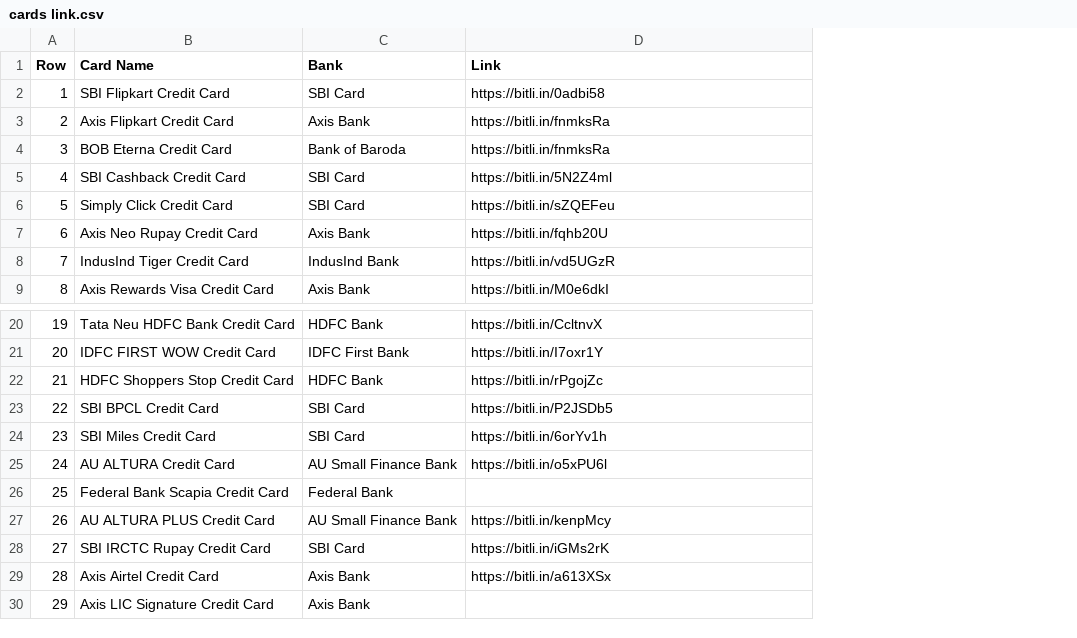
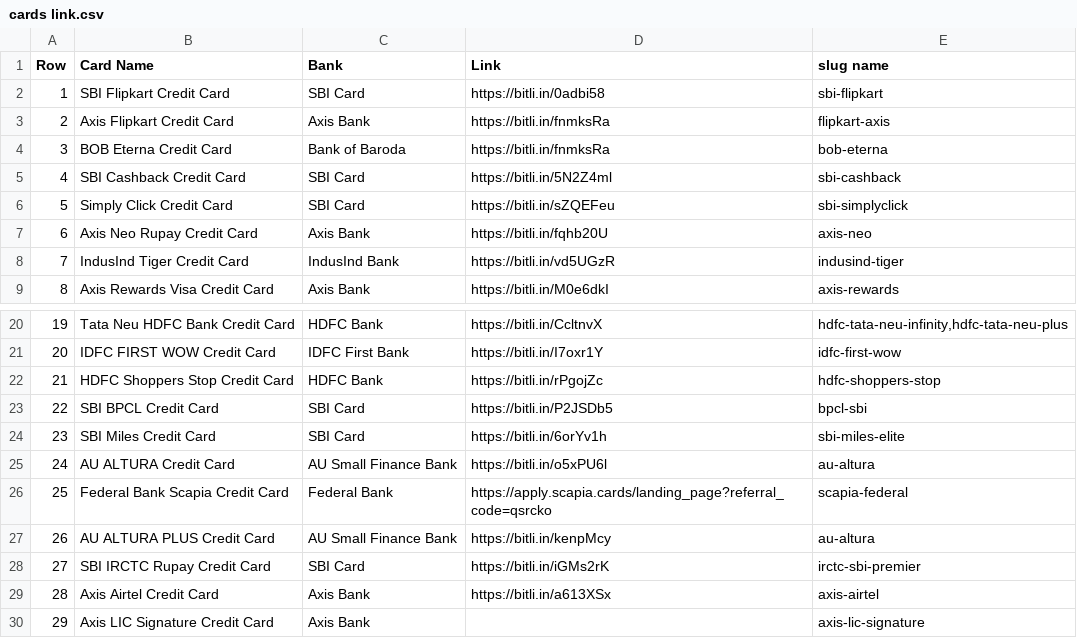
Before and after one commit to Vaibhav159/voucherTracker, a CSV file: cards link.csv, drawn as a sheet; only a part is shown, gaps mark what is left out; the diff names each change by its address in the sheet, - before the commit and + after, or states it on an @@ line.

Commit message:
updating card csv

```diff
--- a/cards link.csv
+++ b/cards link.csv
+column E (slug name), rows 2-9: sbi-flipkart | flipkart-axis | bob-eterna | sbi-cashback | sbi-simplyclick | axis-neo | indusind-tiger | axis-rewards; rows 20-30: hdfc-tata-neu-infinity,hdfc-tata-neu-plus | idfc-first-wow | hdfc-shoppers-stop | bpcl-sbi | sbi-miles-elite | au-altura | scapia-federal | au-altura | irctc-sbi-premier | axis-airtel | axis-lic-signature
-D26 (Link): (empty)
+D26 (Link): https://apply.scapia.cards/landing_page?referral_code=qsrcko
```
